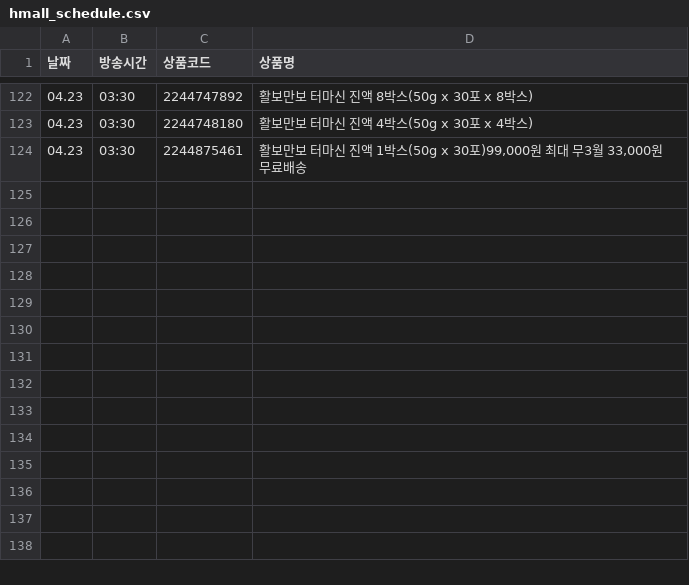
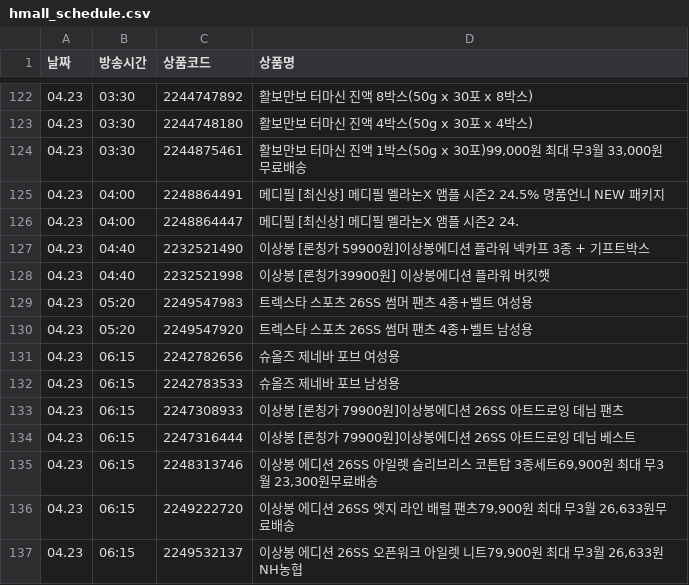
Before and after one commit to poodingcake-hue/HYUNDAICRAWLING, a CSV file: hmall_schedule.csv, drawn as a sheet; only a part is shown, gaps mark what is left out.

```diff
--- a/hmall_schedule.csv
+++ b/hmall_schedule.csv
@@ -124 +124,14 @@
 04.23,03:30,2244875461,"활보만보 터마신 진액 1박스(50g x 30포)99,000원 최대 무3월 33,000원무료배송"
+04.23,04:00,2248864491,메디필 [최신상] 메디필 멜라논X 앰플 시즌2 24.5% 명품언니 NEW 패키지
+04.23,04:00,2248864447,메디필 [최신상] 메디필 멜라논X 앰플 시즌2 24.
+04.23,04:40,2232521490,이상봉 [론칭가 59900원]이상봉에디션 플라워 넥카프 3종 + 기프트박스
+04.23,04:40,2232521998,이상봉 [론칭가39900원] 이상봉에디션 플라워 버킷햇
+04.23,05:20,2249547983,트렉스타 스포츠 26SS 썸머 팬츠 4종+벨트 여성용
+04.23,05:20,2249547920,트렉스타 스포츠 26SS 썸머 팬츠 4종+벨트 남성용
+04.23,06:15,2242782656,슈올즈 제네바 포브 여성용
+04.23,06:15,2242783533,슈올즈 제네바 포브 남성용
+04.23,06:15,2247308933,이상봉 [론칭가 79900원]이상봉에디션 26SS 아트드로잉 데님 팬츠
+04.23,06:15,2247316444,이상봉 [론칭가 79900원]이상봉에디션 26SS 아트드로잉 데님 베스트
+04.23,06:15,2248313746,"이상봉 에디션 26SS 아일렛 슬리브리스 코튼탑 3종세트69,900원 최대 무3월 23,300원무료배송"
+04.23,06:15,2249222720,"이상봉 에디션 26SS 엣지 라인 배럴 팬츠79,900원 최대 무3월 26,633원무료배송"
+04.23,06:15,2249532137,"이상봉 에디션 26SS 오픈워크 아일렛 니트79,900원 최대 무3월 26,633원NH농협"
```
